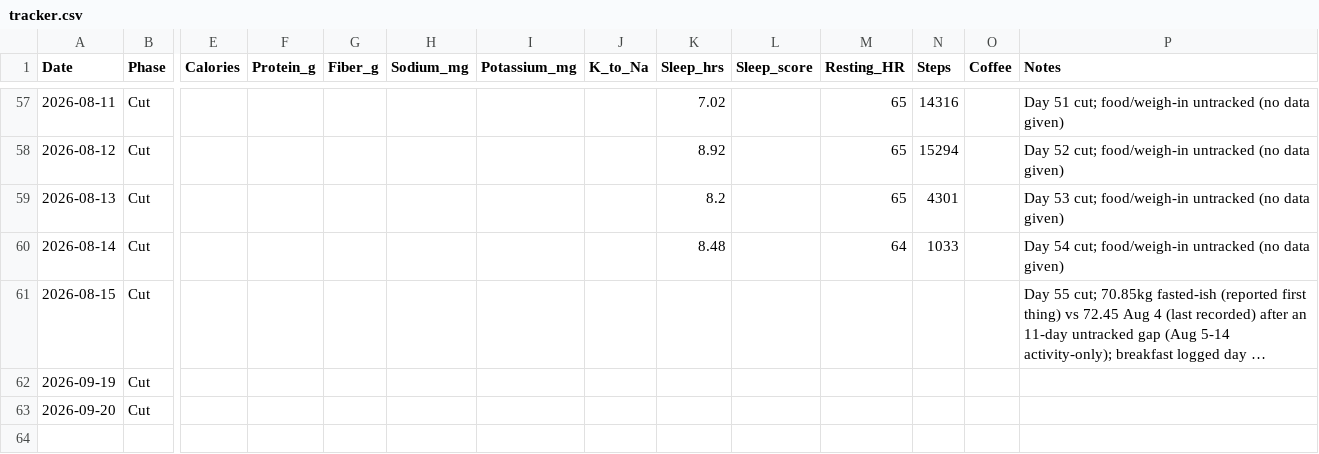
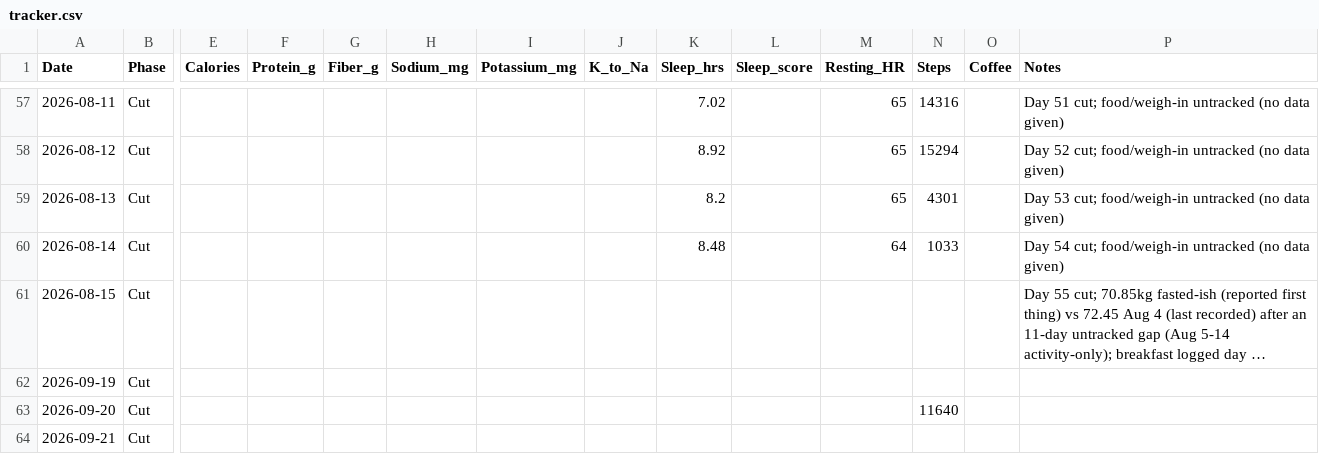
Before and after one commit to zyrxun/body-and-mind, a CSV file: tracker.csv, drawn as a sheet; only a part is shown, gaps mark what is left out; long unchanged cells end in …; rows hold the shown columns only; the diff names each change by its address in the sheet, - before the commit and + after, or states it on an @@ line.

Commit message:
auto: health sync

```diff
--- a/tracker.csv
+++ b/tracker.csv
-N63 (Steps): (empty)
+N63 (Steps): 11640
+row 64: 2026-09-21 | Cut
```
